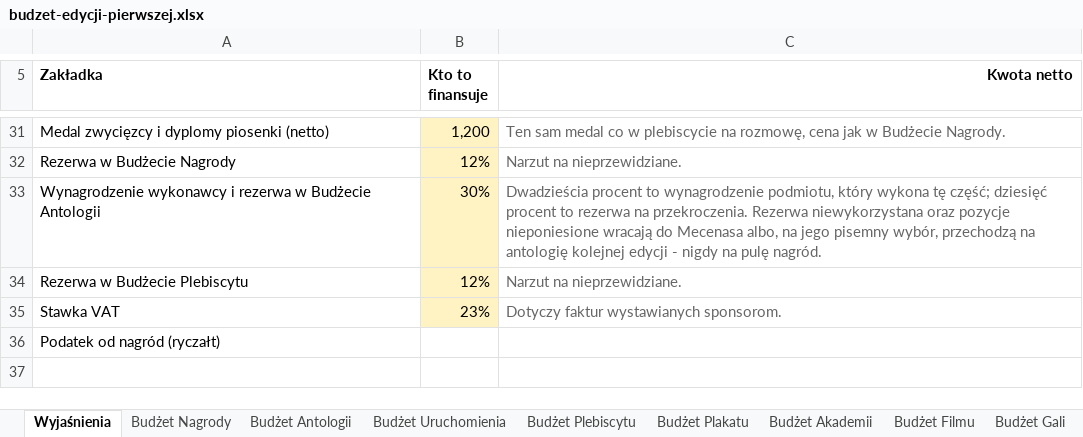
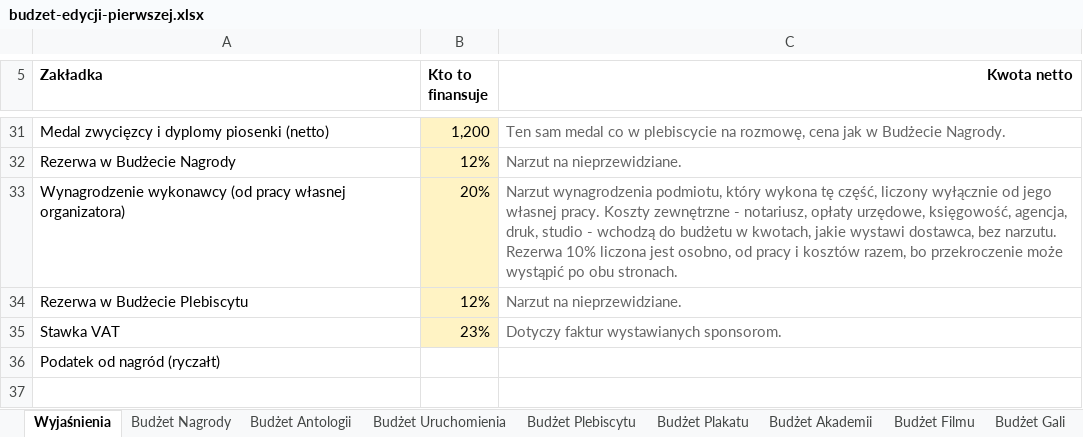
Before and after one commit to kolbinski/konstela, an Excel workbook: budzet-edycji-pierwszej.xlsx, sheet Wyjaśnienia, drawn as a sheet; only a part is shown, gaps mark what is left out; values as stored, in another font and other column widths than the file's, no borders; removed rows and columns are numbered as before the commit, all else as after; the diff names each change by its address in the sheet, - before the commit and + after, or states it on an @@ line.

```diff
--- a/budzet-edycji-pierwszej.xlsx (sheet Wyjaśnienia)
+++ b/budzet-edycji-pierwszej.xlsx (sheet Wyjaśnienia)
-row 33: Wynagrodzenie wykonawcy i rezerwa w Budżecie Antologii | 30% | Dwadzieścia procent to wynagrodzenie podmiotu, który wykona tę część; dziesięć procent to rezerwa na przekroczenia. Rezerwa niewykorzystana oraz pozycje nieponiesione wracają do Mecenasa albo, na jego pisemny wybór, przechodzą na antologię kolejnej edycji - nigdy na pulę nagród.
+row 33: Wynagrodzenie wykonawcy (od pracy własnej organizatora) | 20% | Narzut wynagrodzenia podmiotu, który wykona tę część, liczony wyłącznie od jego własnej pracy. Koszty zewnętrzne - notariusz, opłaty urzędowe, księgowość, agencja, druk, studio - wchodzą do budżetu w kwotach, jakie wystawi dostawca, bez narzutu. Rezerwa 10% liczona jest osobno, od pracy i kosztów razem, bo przekroczenie może wystąpić po obu stronach.
```
Also changed, not shown: sheet Budżet Uruchomienia, sheet Budżet Antologii, attachments/zestawienie-zadania.xlsx, 10 other files.
